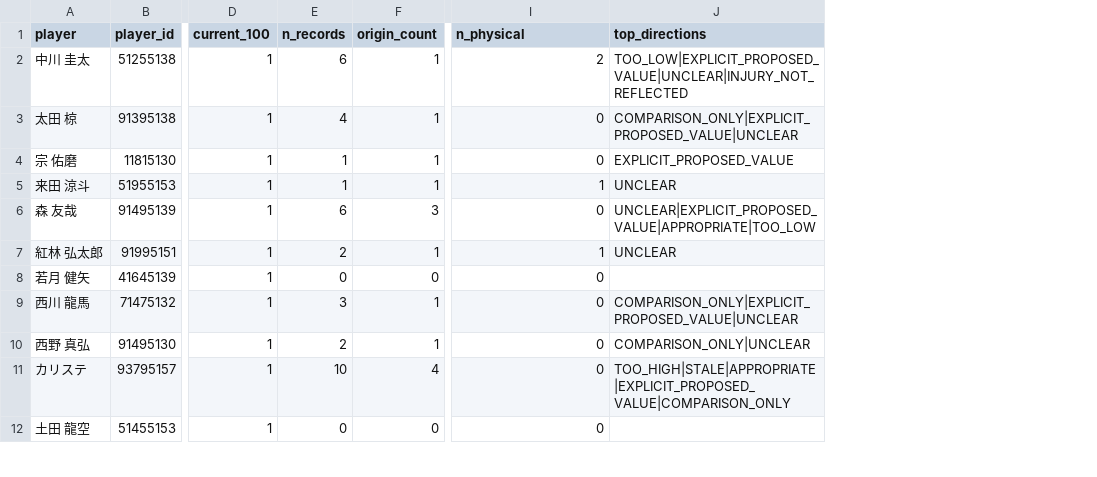
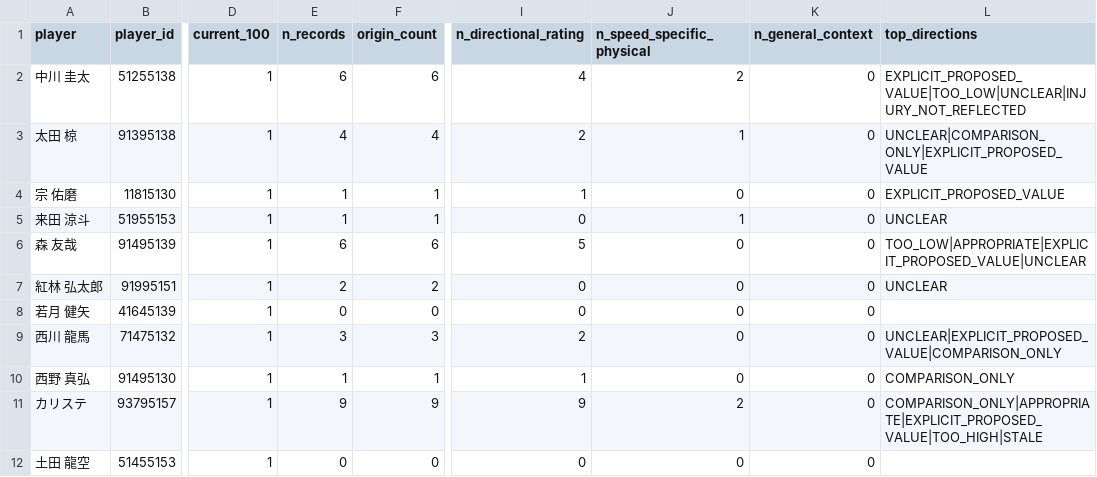
Before and after one commit to L-carp55/pawapuro-pennant-gpt-handoff, a CSV file: outputs/derived/speed_community_v3_x_player_summary_20260815.csv, drawn as a sheet; only a part is shown, gaps mark what is left out; addresses are those after the commit; the diff covers the shown part only; the diff names each change by its address in the sheet, - before the commit and + after, or states it on an @@ line.

```diff
--- a/outputs/derived/speed_community_v3_x_player_summary_20260815.csv
+++ b/outputs/derived/speed_community_v3_x_player_summary_20260815.csv
+column I (n_directional_rating), rows 2-12: 4 | 2 | 1 | 0 | 5 | 0 | 0 | 2 | 1 | 9 | 0
+column K (n_general_context), rows 2-12: all 0
-J1: n_physical
+J1: n_speed_specific_physical
-F2 (origin_count): 1
+F2 (origin_count): 6
-L2 (top_directions): TOO_LOW|EXPLICIT_PROPOSED_VALUE|UNCLEAR|INJURY_NOT_REFLECTED
+L2 (top_directions): EXPLICIT_PROPOSED_VALUE|TOO_LOW|UNCLEAR|INJURY_NOT_REFLECTED
-F3 (origin_count): 1
+F3 (origin_count): 4
-J3 (n_speed_specific_physical): 0
+J3 (n_speed_specific_physical): 1
-L3 (top_directions): COMPARISON_ONLY|EXPLICIT_PROPOSED_VALUE|UNCLEAR
+L3 (top_directions): UNCLEAR|COMPARISON_ONLY|EXPLICIT_PROPOSED_VALUE
-F6 (origin_count): 3
+F6 (origin_count): 6
-L6 (top_directions): UNCLEAR|EXPLICIT_PROPOSED_VALUE|APPROPRIATE|TOO_LOW
+L6 (top_directions): TOO_LOW|APPROPRIATE|EXPLICIT_PROPOSED_VALUE|UNCLEAR
-F7 (origin_count): 1
+F7 (origin_count): 2
-J7 (n_speed_specific_physical): 1
+J7 (n_speed_specific_physical): 0
-F9 (origin_count): 1
+F9 (origin_count): 3
-L9 (top_directions): COMPARISON_ONLY|EXPLICIT_PROPOSED_VALUE|UNCLEAR
+L9 (top_directions): UNCLEAR|EXPLICIT_PROPOSED_VALUE|COMPARISON_ONLY
-E10 (n_records): 2
+E10 (n_records): 1
-L10 (top_directions): COMPARISON_ONLY|UNCLEAR
+L10 (top_directions): COMPARISON_ONLY
-E11 (n_records): 10
+E11 (n_records): 9
-F11 (origin_count): 4
+F11 (origin_count): 9
-J11 (n_speed_specific_physical): 0
+J11 (n_speed_specific_physical): 2
-L11 (top_directions): TOO_HIGH|STALE|APPROPRIATE|EXPLICIT_PROPOSED_VALUE|COMPARISON_ONLY
+L11 (top_directions): COMPARISON_ONLY|APPROPRIATE|EXPLICIT_PROPOSED_VALUE|TOO_HIGH|STALE
```
Also changed, not shown: 129 edited cells elsewhere in this file, docs/state/speed_task_registry.tsv, 9 other files.
